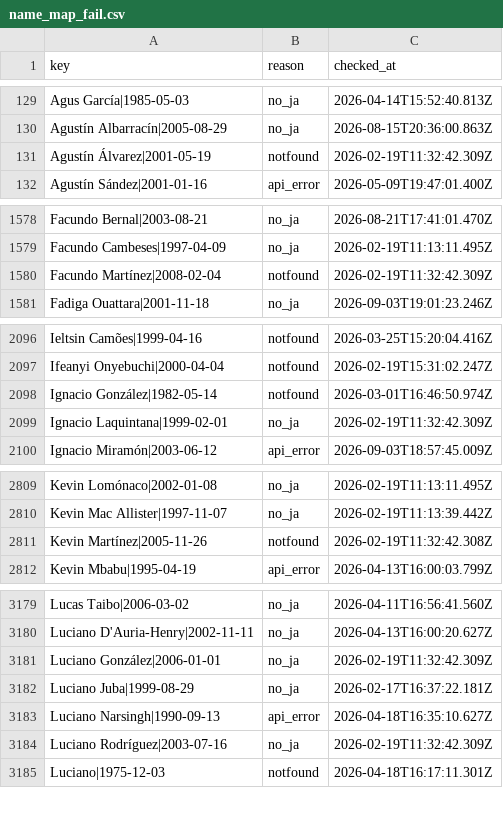
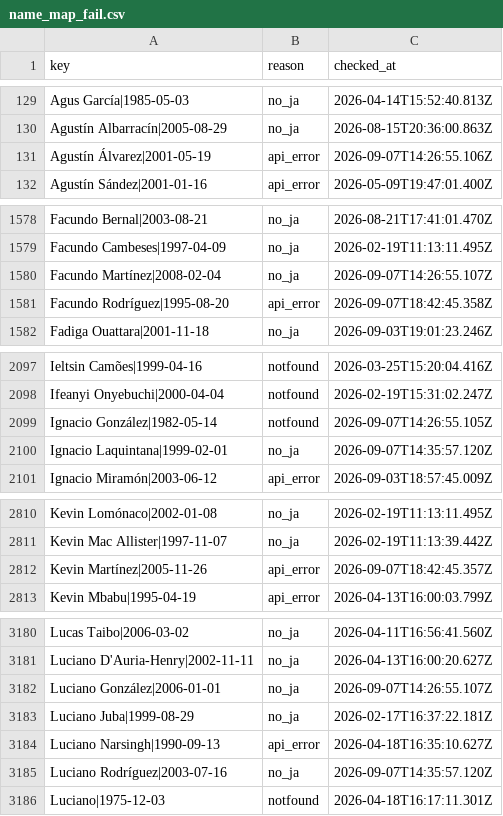
Before and after one commit to football-archive/start, a CSV file: src/data/name_map_fail.csv, drawn as a sheet; only a part is shown, gaps mark what is left out; the diff covers the shown part only.

```diff
--- a/src/data/name_map_fail.csv
+++ b/src/data/name_map_fail.csv
@@ -130,3 +130,3 @@ Agus García|1985-05-03,no_ja,2026-04-14T15:52:40.813Z
 Agustín Albarracín|2005-08-29,no_ja,2026-08-15T20:36:00.863Z
-Agustín Álvarez|2001-05-19,notfound,2026-02-19T11:32:42.309Z
+Agustín Álvarez|2001-05-19,api_error,2026-09-07T14:26:55.106Z
 Agustín Sández|2001-01-16,api_error,2026-05-09T19:47:01.400Z
@@ -1579,3 +1579,4 @@ Facundo Bernal|2003-08-21,no_ja,2026-08-21T17:41:01.470Z
 Facundo Cambeses|1997-04-09,no_ja,2026-02-19T11:13:11.495Z
-Facundo Martínez|2008-02-04,notfound,2026-02-19T11:32:42.309Z
+Facundo Martínez|2008-02-04,no_ja,2026-09-07T14:26:55.107Z
+Facundo Rodríguez|1995-08-20,api_error,2026-09-07T18:42:45.358Z
 Fadiga Ouattara|2001-11-18,no_ja,2026-09-03T19:01:23.246Z
@@ -2097,4 +2098,4 @@ Ieltsin Camões|1999-04-16,notfound,2026-03-25T15:20:04.416Z
 Ifeanyi Onyebuchi|2000-04-04,notfound,2026-02-19T15:31:02.247Z
-Ignacio González|1982-05-14,notfound,2026-03-01T16:46:50.974Z
-Ignacio Laquintana|1999-02-01,no_ja,2026-02-19T11:32:42.309Z
+Ignacio González|1982-05-14,notfound,2026-09-07T14:26:55.105Z
+Ignacio Laquintana|1999-02-01,no_ja,2026-09-07T14:35:57.120Z
 Ignacio Miramón|2003-06-12,api_error,2026-09-03T18:57:45.009Z
@@ -2810,3 +2811,3 @@ Kevin Lomónaco|2002-01-08,no_ja,2026-02-19T11:13:11.495Z
 Kevin Mac Allister|1997-11-07,no_ja,2026-02-19T11:13:39.442Z
-Kevin Martínez|2005-11-26,notfound,2026-02-19T11:32:42.308Z
+Kevin Martínez|2005-11-26,api_error,2026-09-07T18:42:45.357Z
 Kevin Mbabu|1995-04-19,api_error,2026-04-13T16:00:03.799Z
@@ -3180,6 +3181,6 @@ Lucas Taibo|2006-03-02,no_ja,2026-04-11T16:56:41.560Z
 Luciano D'Auria-Henry|2002-11-11,no_ja,2026-04-13T16:00:20.627Z
-Luciano González|2006-01-01,no_ja,2026-02-19T11:32:42.309Z
+Luciano González|2006-01-01,no_ja,2026-09-07T14:26:55.107Z
 Luciano Juba|1999-08-29,no_ja,2026-02-17T16:37:22.181Z
 Luciano Narsingh|1990-09-13,api_error,2026-04-18T16:35:10.627Z
-Luciano Rodríguez|2003-07-16,no_ja,2026-02-19T11:32:42.309Z
+Luciano Rodríguez|2003-07-16,no_ja,2026-09-07T14:35:57.120Z
 Luciano|1975-12-03,notfound,2026-04-18T16:17:11.301Z
```
Also changed, not shown: 9 edited cells elsewhere in this file, src/data/league_standings.csv, src/data/name_map.csv, 10 other files.
